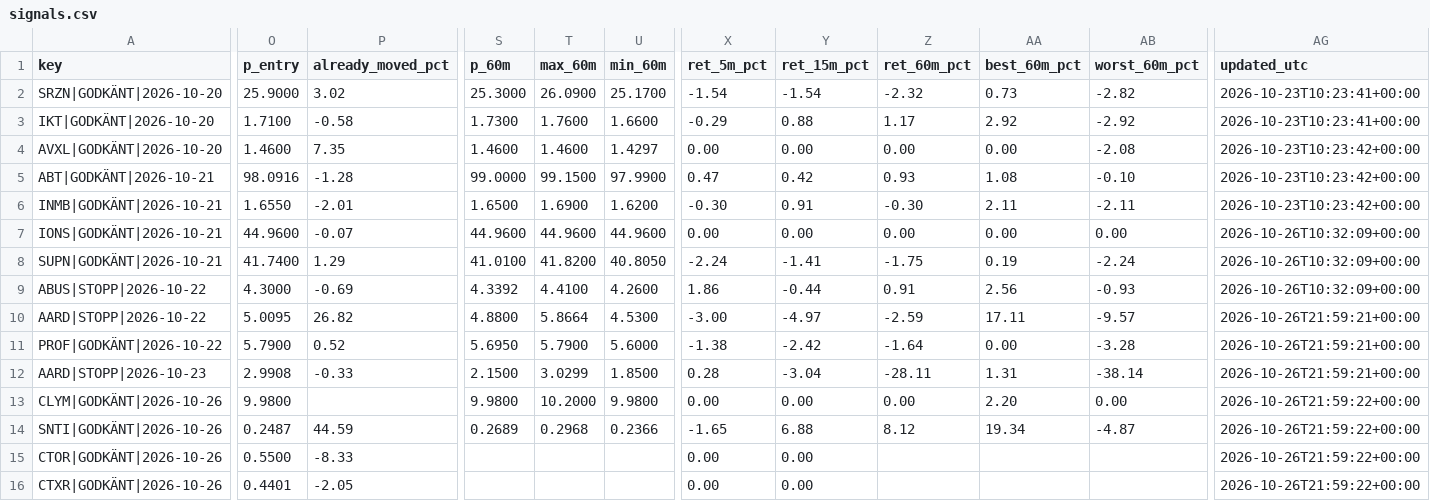
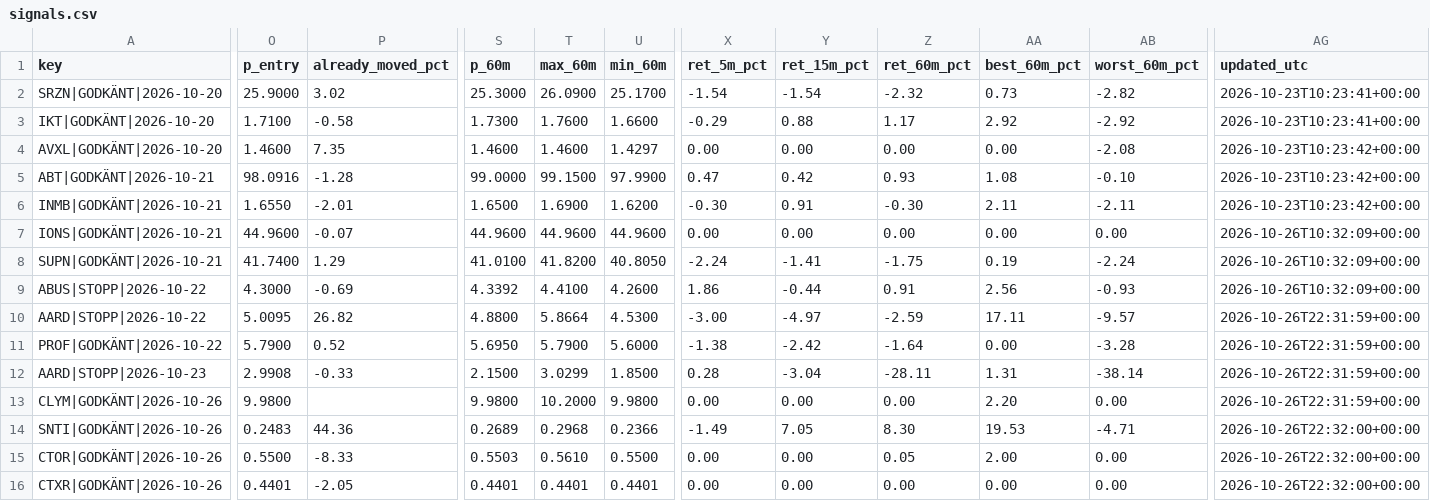
Before and after one commit to emilwiktorsson-jpg/fda-collector, a CSV file: data/signals.csv, drawn as a sheet; only a part is shown, gaps mark what is left out; the diff names each change by its address in the sheet, - before the commit and + after, or states it on an @@ line.

```diff
--- a/data/signals.csv
+++ b/data/signals.csv
-AG10:AG12 (updated_utc): 2026-10-26T21:59:21+00:00
+AG10:AG12 (updated_utc): 2026-10-26T22:31:59+00:00
-AG13 (updated_utc): 2026-10-26T21:59:22+00:00
+AG13 (updated_utc): 2026-10-26T22:31:59+00:00
-O14 (p_entry): 0.2487
+O14 (p_entry): 0.2483
-P14 (already_moved_pct): 44.59
+P14 (already_moved_pct): 44.36
-X14 (ret_5m_pct): -1.65
+X14 (ret_5m_pct): -1.49
-Y14 (ret_15m_pct): 6.88
+Y14 (ret_15m_pct): 7.05
-Z14 (ret_60m_pct): 8.12
+Z14 (ret_60m_pct): 8.30
-AA14 (best_60m_pct): 19.34
+AA14 (best_60m_pct): 19.53
-AB14 (worst_60m_pct): -4.87
+AB14 (worst_60m_pct): -4.71
-AG14:AG16 (updated_utc): 2026-10-26T21:59:22+00:00
+AG14:AG16 (updated_utc): 2026-10-26T22:32:00+00:00
-S15 (p_60m): (empty)
+S15 (p_60m): 0.5503
-T15 (max_60m): (empty)
+T15 (max_60m): 0.5610
-U15 (min_60m): (empty)
+U15 (min_60m): 0.5500
-Z15 (ret_60m_pct): (empty)
+Z15 (ret_60m_pct): 0.05
-AA15 (best_60m_pct): (empty)
+AA15 (best_60m_pct): 2.00
-AB15:AB16 (worst_60m_pct): (empty)
+AB15:AB16 (worst_60m_pct): 0.00
-S16 (p_60m): (empty)
+S16 (p_60m): 0.4401
-T16 (max_60m): (empty)
+T16 (max_60m): 0.4401
-U16 (min_60m): (empty)
+U16 (min_60m): 0.4401
-Z16 (ret_60m_pct): (empty)
+Z16 (ret_60m_pct): 0.00
-AA16 (best_60m_pct): (empty)
+AA16 (best_60m_pct): 0.00
```
Also changed, not shown: data/heartbeat.csv, 1 other file.
